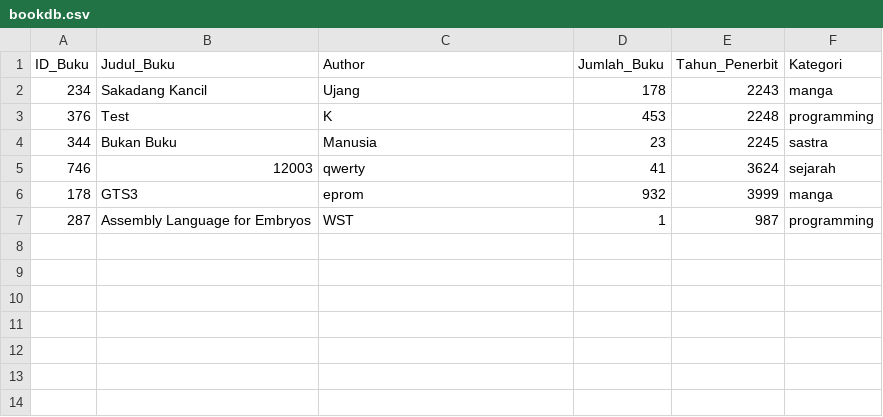
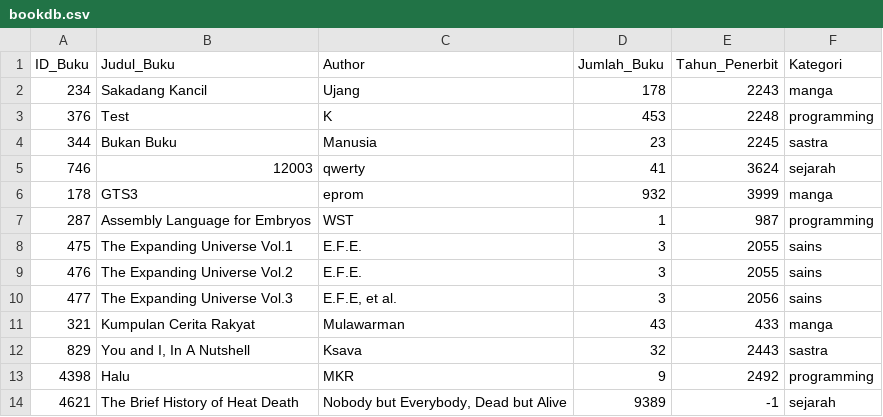
Before and after one commit to ManEnfu/wst, a CSV file: bookdb.csv, drawn as a sheet.

```diff
--- a/bookdb.csv
+++ b/bookdb.csv
@@ -7 +7,8 @@ ID_Buku,Judul_Buku,Author,Jumlah_Buku,Tahun_Penerbit,Kategori
 "287","Assembly Language for Embryos","WST","1","987","programming"
+"475","The Expanding Universe Vol.1","E.F.E.","3","2055","sains"
+"476","The Expanding Universe Vol.2","E.F.E.","3","2055","sains"
+"477","The Expanding Universe Vol.3","E.F.E, et al.","3","2056","sains"
+"321","Kumpulan Cerita Rakyat","Mulawarman","43","433","manga"
+"829","You and I, In A Nutshell","Ksava","32","2443","sastra"
+"4398","Halu","MKR","9","2492","programming"
+"4621","The Brief History of Heat Death","Nobody but Everybody, Dead but Alive","9389","-1","sejarah"
```
Also changed, not shown: borrowdb.csv, 18 other files.
